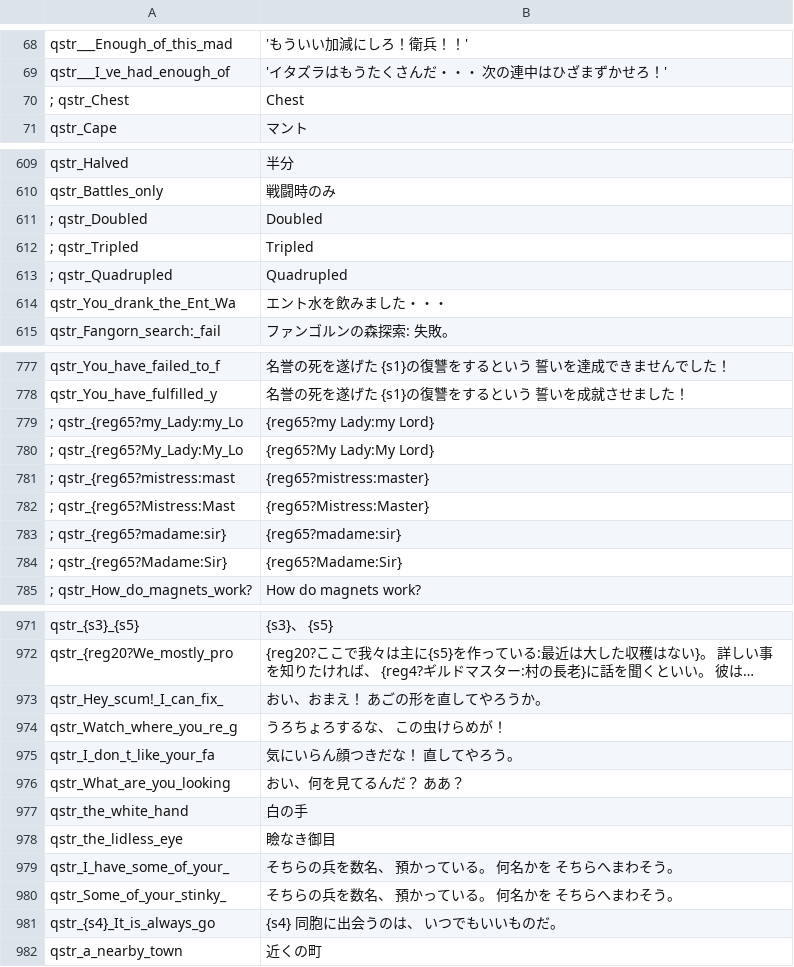
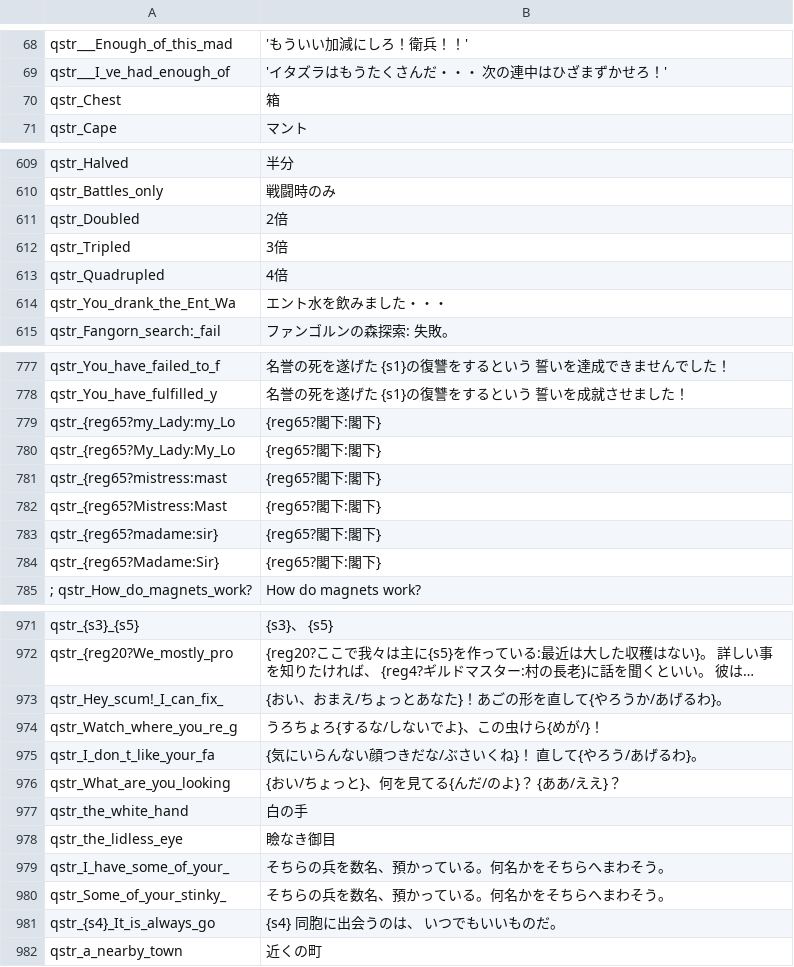
Before and after one commit to Swyter/tld, a CSV file: Languages/ja/quick_strings.csv, drawn as a sheet; only a part is shown, gaps mark what is left out; long unchanged cells end in …; removed rows and columns are numbered as before the commit, all else as after; the diff covers the shown part only; the diff names each change by its address in the sheet, - before the commit and + after, or states it on an @@ line.

```diff
--- a/Languages/ja/quick_strings.csv
+++ b/Languages/ja/quick_strings.csv
-row 70: ; qstr_Chest | Chest
+row 70: qstr_Chest | 箱
-row 611: ; qstr_Doubled | Doubled
-row 612: ; qstr_Tripled | Tripled
-row 613: ; qstr_Quadrupled | Quadrupled
+row 611: qstr_Doubled | 2倍
+row 612: qstr_Tripled | 3倍
+row 613: qstr_Quadrupled | 4倍
-row 779: ; qstr_{reg65?my_Lady:my_Lo | {reg65?my Lady:my Lord}
-row 780: ; qstr_{reg65?My_Lady:My_Lo | {reg65?My Lady:My Lord}
-row 781: ; qstr_{reg65?mistress:mast | {reg65?mistress:master}
-row 782: ; qstr_{reg65?Mistress:Mast | {reg65?Mistress:Master}
-row 783: ; qstr_{reg65?madame:sir} | {reg65?madame:sir}
-row 784: ; qstr_{reg65?Madame:Sir} | {reg65?Madame:Sir}
+row 779: qstr_{reg65?my_Lady:my_Lo | {reg65?閣下:閣下}
+row 780: qstr_{reg65?My_Lady:My_Lo | {reg65?閣下:閣下}
+row 781: qstr_{reg65?mistress:mast | {reg65?閣下:閣下}
+row 782: qstr_{reg65?Mistress:Mast | {reg65?閣下:閣下}
+row 783: qstr_{reg65?madame:sir} | {reg65?閣下:閣下}
+row 784: qstr_{reg65?Madame:Sir} | {reg65?閣下:閣下}
-B973: おい、おまえ！ あごの形を直してやろうか。
+B973: {おい、おまえ/ちょっとあなた}！あごの形を直して{やろうか/あげるわ}。
-B974: うろちょろするな、 この虫けらめが！
+B974: うろちょろ{するな/しないでよ}、この虫けら{めが/}！
-B975: 気にいらん顔つきだな！ 直してやろう。
+B975: {気にいらんない顔つきだな/ぶさいくね}！ 直して{やろう/あげるわ}。
-B976: おい、何を見てるんだ？ ああ？
+B976: {おい/ちょっと}、何を見てる{んだ/のよ}？ {ああ/ええ}？
-B979:B980: そちらの兵を数名、 預かっている。 何名かを そちらへまわそう。
+B979:B980: そちらの兵を数名、預かっている。何名かをそちらへまわそう。
```
Also changed, not shown: 52 edited cells elsewhere in this file, Languages/fi/game_menus.csv, Languages/it/item_kinds.csv, 25 other files.
